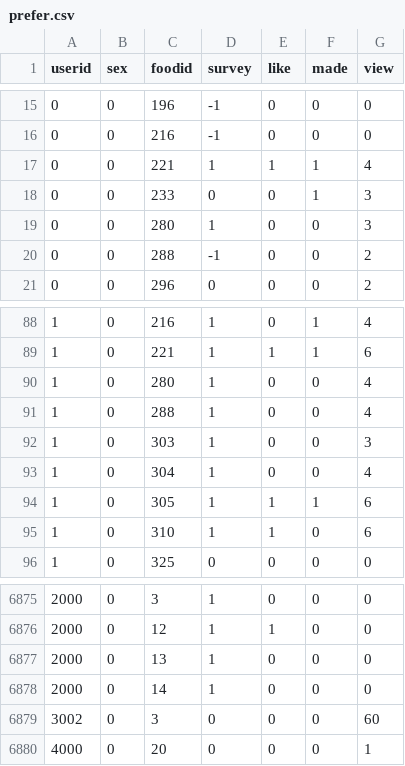
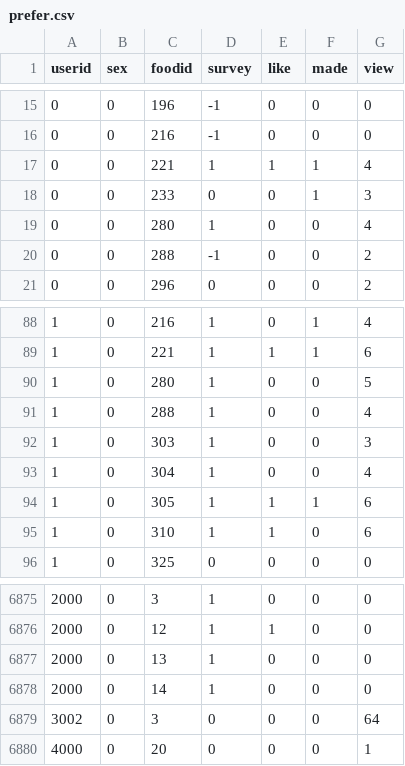
Before and after one commit to i-mprovising/Leteatgo, a CSV file: backend/prefer.csv, drawn as a sheet; only a part is shown, gaps mark what is left out.

```diff
--- a/backend/prefer.csv
+++ b/backend/prefer.csv
@@ -18,3 +18,3 @@ userid,sex,foodid,survey,like,made,view
 0,0,233,0,0,1,3
-0,0,280,1,0,0,3
+0,0,280,1,0,0,4
 0,0,288,-1,0,0,2
@@ -89,3 +89,3 @@ userid,sex,foodid,survey,like,made,view
 1,0,221,1,1,1,6
-1,0,280,1,0,0,4
+1,0,280,1,0,0,5
 1,0,288,1,0,0,4
@@ -6878,3 +6878,3 @@ userid,sex,foodid,survey,like,made,view
 2000,0,14,1,0,0,0
-3002,0,3,0,0,0,60
+3002,0,3,0,0,0,64
 4000,0,20,0,0,0,1
```
Also changed, not shown: backend/Hybrid_predict.csv, 6 other files.
